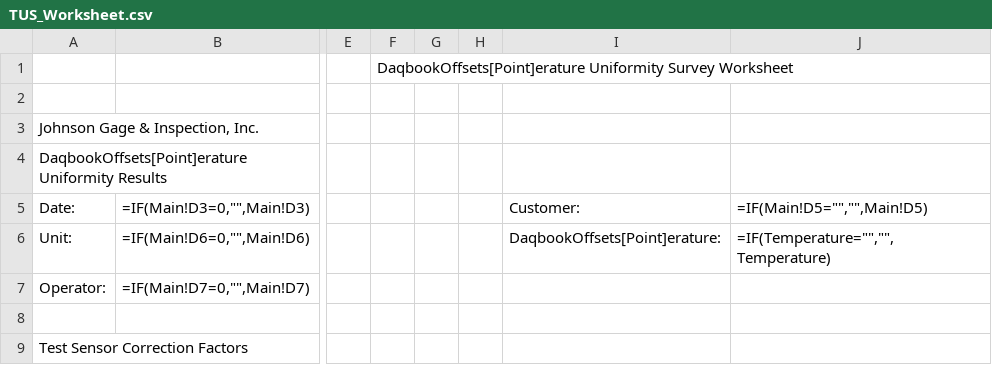
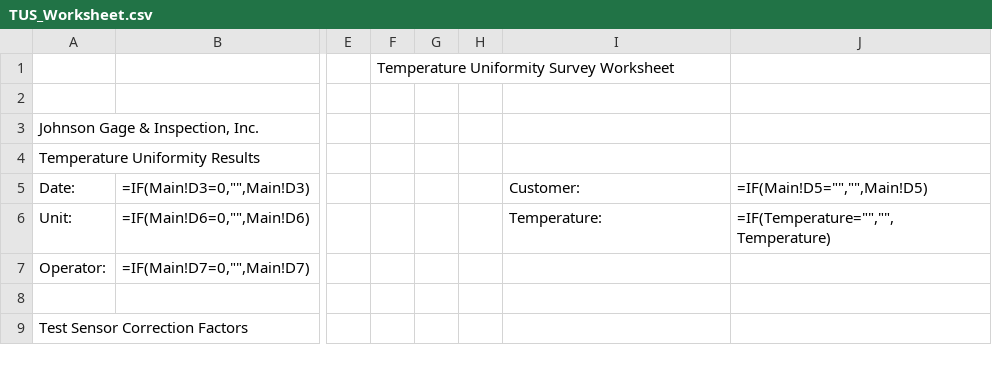
Before and after one commit to Johnson-Gage-Inspection-Inc/xl-TUS, a CSV file: exploded/New TUS (Beta)/sheets/TUS_Worksheet.csv, drawn as a sheet; only a part is shown, gaps mark what is left out; the diff names each change by its address in the sheet, - before the commit and + after, or states it on an @@ line.

```diff
--- a/exploded/New TUS (Beta)/sheets/TUS_Worksheet.csv
+++ b/exploded/New TUS (Beta)/sheets/TUS_Worksheet.csv
-F1: DaqbookOffsets[Point]erature Uniformity Survey…
+F1: Temperature Uniformity Survey…
-A4: DaqbookOffsets[Point]erature Uniformity Results
+A4: Temperature Uniformity Results
-I6: DaqbookOffsets[Point]erature:
+I6: Temperature:
```
Also changed, not shown: exploded/New TUS (Beta)/sheets/CERT.csv, exploded/New TUS (Beta)/sheets/Main.csv, 1 other file.
